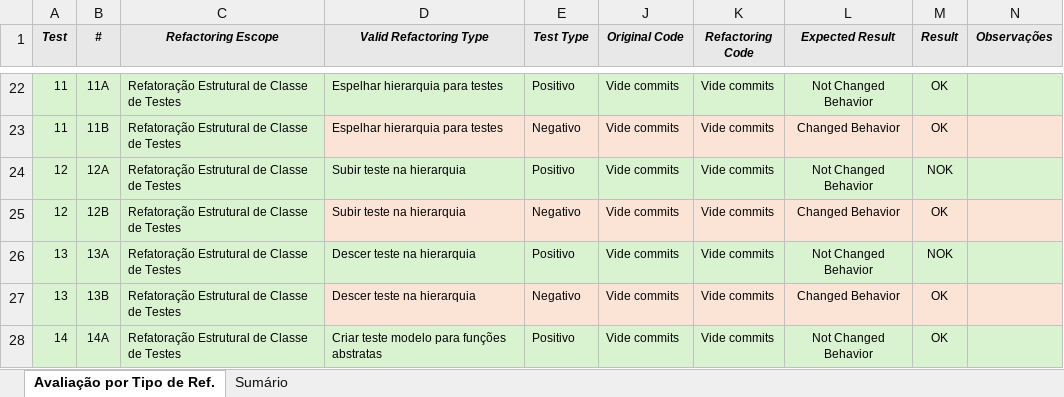
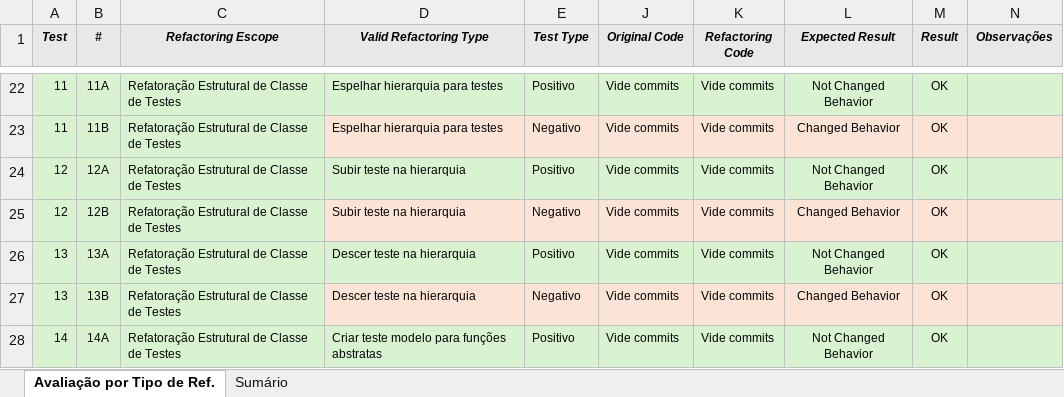
Before and after one commit to meteortool/final_assesment, an Excel workbook: assessment-data/Dados.xlsx, sheet Avaliação por Tipo de Ref., drawn as a sheet; only a part is shown, gaps mark what is left out; values as stored, in another font and other column widths than the file's, no borders; the diff names each change by its address in the sheet, - before the commit and + after, or states it on an @@ line.

Commit message:
Atualição da planilha de dados após nova avaliação dos testes 12A e 13A

```diff
--- a/assessment-data/Dados.xlsx (sheet Avaliação por Tipo de Ref.)
+++ b/assessment-data/Dados.xlsx (sheet Avaliação por Tipo de Ref.)
-M24 (Result): NOK
+M24 (Result): OK
-M26 (Result): NOK
+M26 (Result): OK
```
Also changed, not shown: sheet Sumário, 3 other files.
